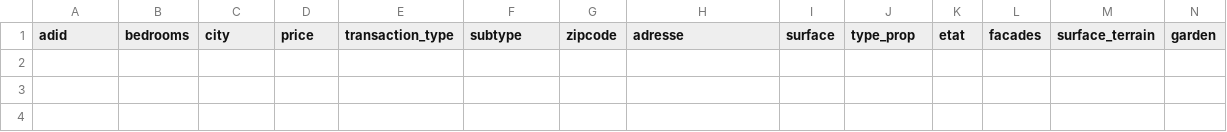
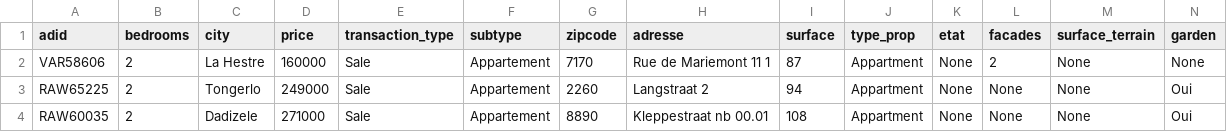
Before and after one commit to Nathanael-Mariaule/Belgium-immo-scrapping, a CSV file: data.csv, drawn as a sheet; only a part is shown; rows hold the shown columns only; the diff names each change by its address in the sheet, - before the commit and + after, or states it on an @@ line.

```diff
--- a/data.csv
+++ b/data.csv
+row 2: VAR58606 | 2 | La Hestre | 160000 | Sale | Appartement | 7170 | Rue de Mariemont 11 1 | 87 | Appartment | None | 2 | None | None
+row 3: RAW65225 | 2 | Tongerlo | 249000 | Sale | Appartement | 2260 | Langstraat 2 | 94 | Appartment | None | None | None | Oui
+row 4: RAW60035 | 2 | Dadizele | 271000 | Sale | Appartement | 8890 | Kleppestraat nb 00.01 | 108 | Appartment | None | None | None | Oui
```
Also changed, not shown: 1 other file.
